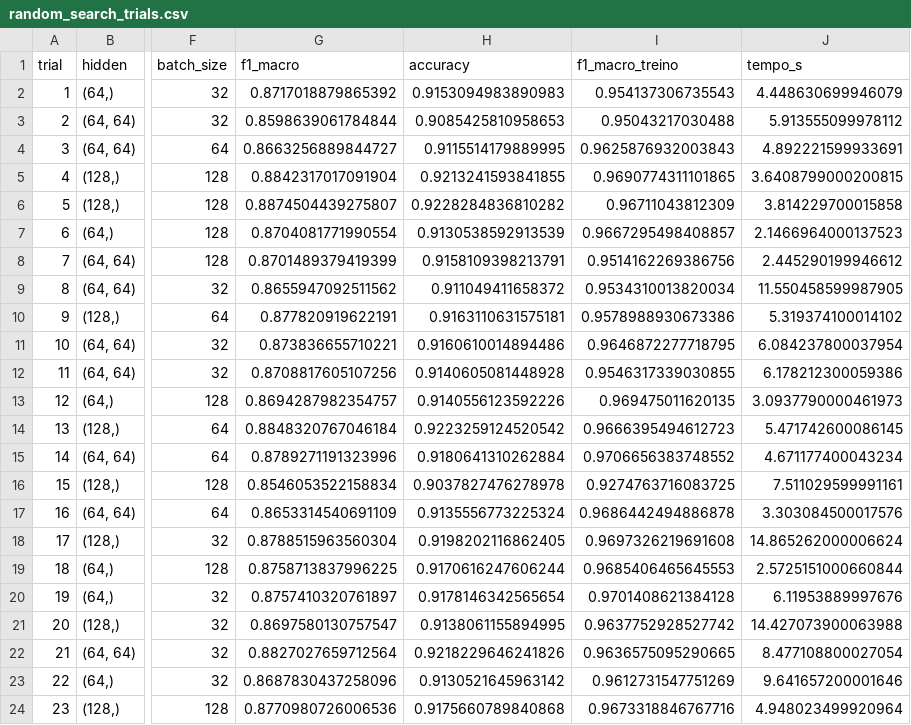
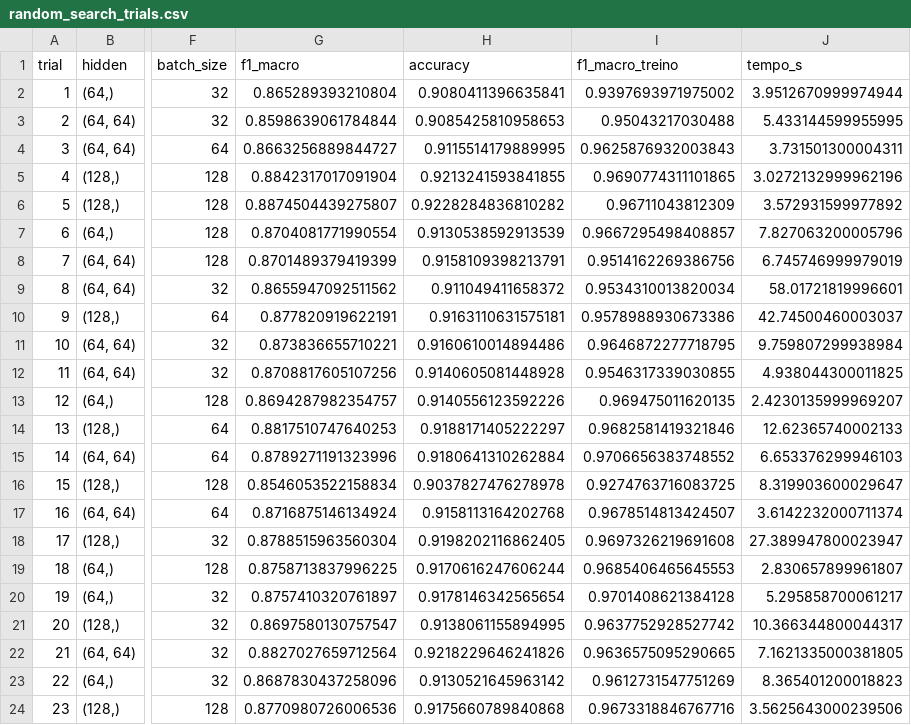
Before and after one commit to lianeheidemann/modelnet10-mlp-hiperparametros, a CSV file: output/random_search_trials.csv, drawn as a sheet; only a part is shown, gaps mark what is left out; the diff covers the shown part only; the diff names each change by its address in the sheet, - before the commit and + after, or states it on an @@ line.

```diff
--- a/output/random_search_trials.csv
+++ b/output/random_search_trials.csv
-G2 (f1_macro): 0.8717018879865392
+G2 (f1_macro): 0.865289393210804
-H2 (accuracy): 0.9153094983890983
+H2 (accuracy): 0.9080411396635841
-I2 (f1_macro_treino): 0.954137306735543
+I2 (f1_macro_treino): 0.9397693971975002
-J2 (tempo_s): 4.448630699946079
+J2 (tempo_s): 3.9512670999974944
-J3 (tempo_s): 5.913555099978112
+J3 (tempo_s): 5.433144599955995
-J4 (tempo_s): 4.892221599933691
+J4 (tempo_s): 3.731501300004311
-J5 (tempo_s): 3.6408799000200815
+J5 (tempo_s): 3.0272132999962196
-J6 (tempo_s): 3.814229700015858
+J6 (tempo_s): 3.572931599977892
-J7 (tempo_s): 2.1466964000137523
+J7 (tempo_s): 7.827063200005796
-J8 (tempo_s): 2.445290199946612
+J8 (tempo_s): 6.745746999979019
-J9 (tempo_s): 11.550458599987905
+J9 (tempo_s): 58.01721819996601
-J10 (tempo_s): 5.319374100014102
+J10 (tempo_s): 42.74500460003037
-J11 (tempo_s): 6.084237800037954
+J11 (tempo_s): 9.759807299938984
-J12 (tempo_s): 6.178212300059386
+J12 (tempo_s): 4.938044300011825
-J13 (tempo_s): 3.0937790000461973
+J13 (tempo_s): 2.4230135999969207
-G14 (f1_macro): 0.8848320767046184
+G14 (f1_macro): 0.8817510747640253
-H14 (accuracy): 0.9223259124520542
+H14 (accuracy): 0.9188171405222297
-I14 (f1_macro_treino): 0.9666395494612723
+I14 (f1_macro_treino): 0.9682581419321846
-J14 (tempo_s): 5.471742600086145
+J14 (tempo_s): 12.62365740002133
-J15 (tempo_s): 4.671177400043234
+J15 (tempo_s): 6.653376299946103
-J16 (tempo_s): 7.511029599991161
+J16 (tempo_s): 8.319903600029647
-G17 (f1_macro): 0.8653314540691109
+G17 (f1_macro): 0.8716875146134924
-H17 (accuracy): 0.9135556773225324
+H17 (accuracy): 0.9158113164202768
-I17 (f1_macro_treino): 0.9686442494886878
+I17 (f1_macro_treino): 0.9678514813424507
-J17 (tempo_s): 3.303084500017576
+J17 (tempo_s): 3.6142232000711374
-J18 (tempo_s): 14.865262000006624
+J18 (tempo_s): 27.389947800023947
-J19 (tempo_s): 2.5725151000660844
+J19 (tempo_s): 2.830657899961807
-J20 (tempo_s): 6.11953889997676
+J20 (tempo_s): 5.295858700061217
-J21 (tempo_s): 14.427073900063988
+J21 (tempo_s): 10.366344800044317
-J22 (tempo_s): 8.477108800027054
+J22 (tempo_s): 7.1621335000381805
-J23 (tempo_s): 9.641657200001646
+J23 (tempo_s): 8.365401200018823
-J24 (tempo_s): 4.948023499920964
+J24 (tempo_s): 3.5625643000239506
```
Also changed, not shown: 2 edited cells elsewhere in this file, 1 other file.
